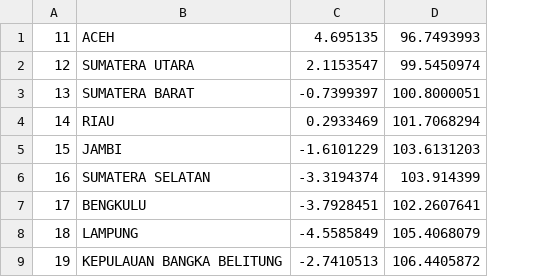
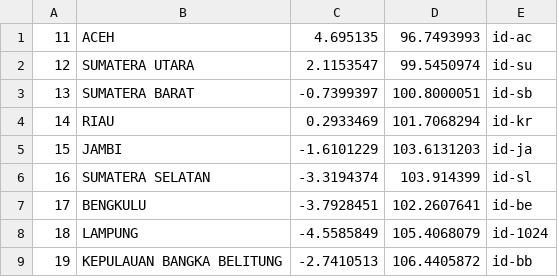
Before and after one commit to NicoIzumi30/cetapil, a CSV file: public/assets/csv/provinces.csv, drawn as a sheet; only a part is shown; the diff names each change by its address in the sheet, - before the commit and + after, or states it on an @@ line.

Commit message:
feat(database): modif seeder province

```diff
--- a/public/assets/csv/provinces.csv
+++ b/public/assets/csv/provinces.csv
+column E, rows 1-9: id-ac | id-su | id-sb | id-kr | id-ja | id-sl | id-be | id-1024 | id-bb
```
Also changed, not shown: 1 other file.
